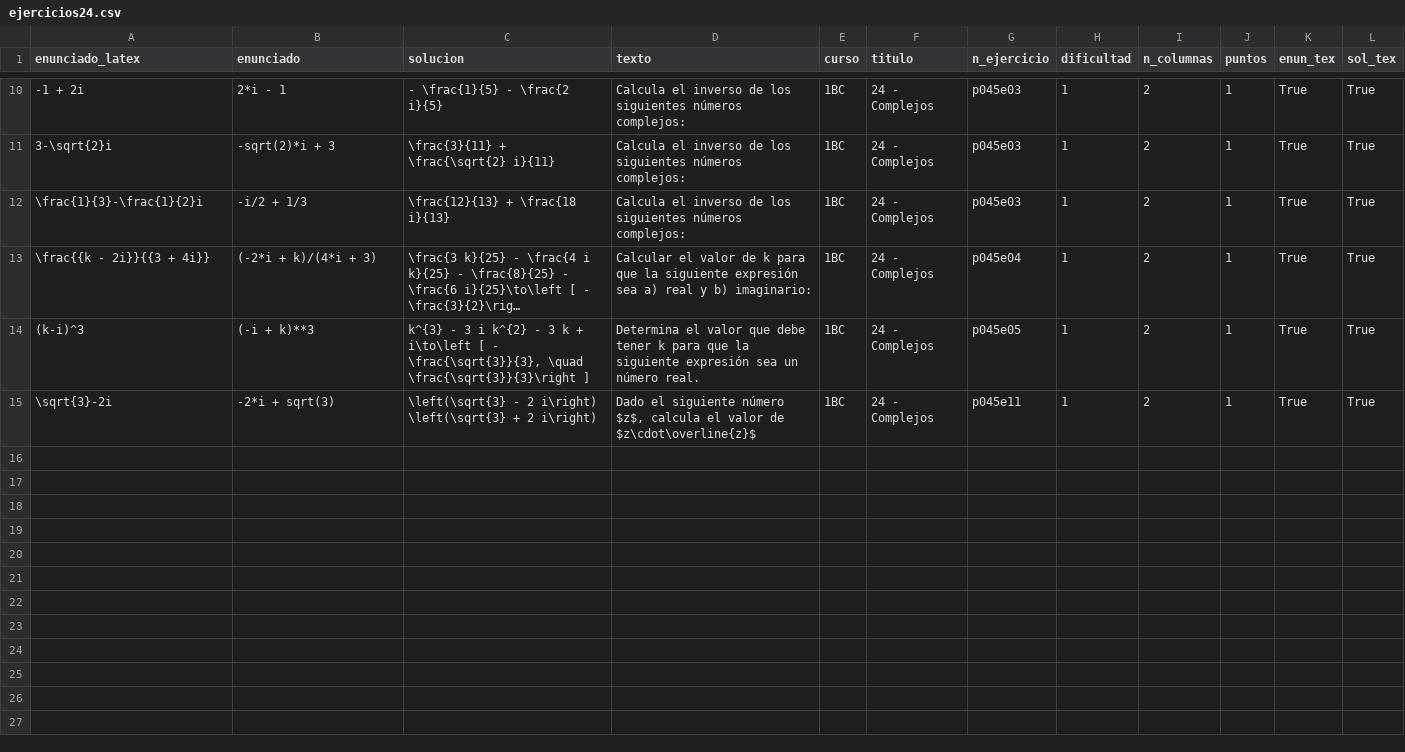
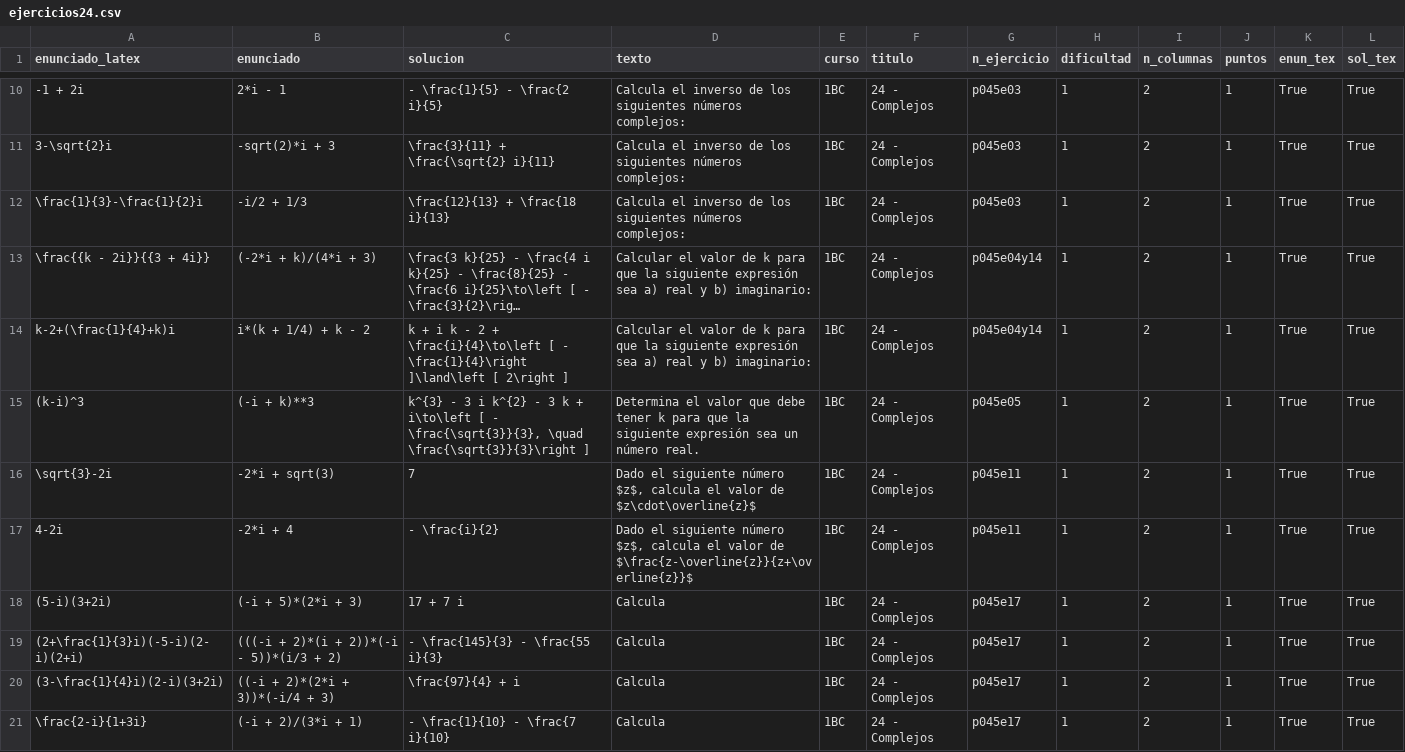
Before and after one commit to crdguez/mat1bac_cit, a CSV file: notebooks/ejercicios24.csv, drawn as a sheet; only a part is shown, gaps mark what is left out; long unchanged cells end in …; addresses are those after the commit; the diff covers the shown part only; the diff names each change by its address in the sheet, - before the commit and + after, or states it on an @@ line.

```diff
--- a/notebooks/ejercicios24.csv
+++ b/notebooks/ejercicios24.csv
-G13 (n_ejercicio): p045e04
+G13 (n_ejercicio): p045e04y14
+row 14: k-2+(\frac{1}{4}+k)i | i*(k + 1/4) + k - 2 | k + i k - 2 + \frac{i}{4}\to\left [ - \frac{1}{4}\right ]\land\left [ 2\right ] | Calcular el valor de k para que la siguiente expresión sea a) real y b) imaginario: | 1BC | 24 - Complejos | p045e04y14 | 1 | 2 | 1 | True | True
-C16 (solucion): \left(\sqrt{3} - 2 i\right) \left(\sqrt{3} + 2 i\right)
+C16 (solucion): 7
+row 17: 4-2i | -2*i + 4 | - \frac{i}{2} | Dado el siguiente número $z$, calcula el valor de $\frac{z-\overline{z}}{z+\overline{z}}$ | 1BC | 24 - Complejos | p045e11 | 1 | 2 | 1 | True | True
+row 18: (5-i)(3+2i) | (-i + 5)*(2*i + 3) | 17 + 7 i | Calcula | 1BC | 24 - Complejos | p045e17 | 1 | 2 | 1 | True | True
+row 19: (2+\frac{1}{3}i)(-5-i)(2-i)(2+i) | (((-i + 2)*(i + 2))*(-i - 5))*(i/3 + 2) | - \frac{145}{3} - \frac{55 i}{3} | Calcula | 1BC | 24 - Complejos | p045e17 | 1 | 2 | 1 | True | True
+row 20: (3-\frac{1}{4}i)(2-i)(3+2i) | ((-i + 2)*(2*i + 3))*(-i/4 + 3) | \frac{97}{4} + i | Calcula | 1BC | 24 - Complejos | p045e17 | 1 | 2 | 1 | True | True
+row 21: \frac{2-i}{1+3i} | (-i + 2)/(3*i + 1) | - \frac{1}{10} - \frac{7 i}{10} | Calcula | 1BC | 24 - Complejos | p045e17 | 1 | 2 | 1 | True | True
```
Also changed, not shown: 9 added rows elsewhere in this file, 3 other files.
